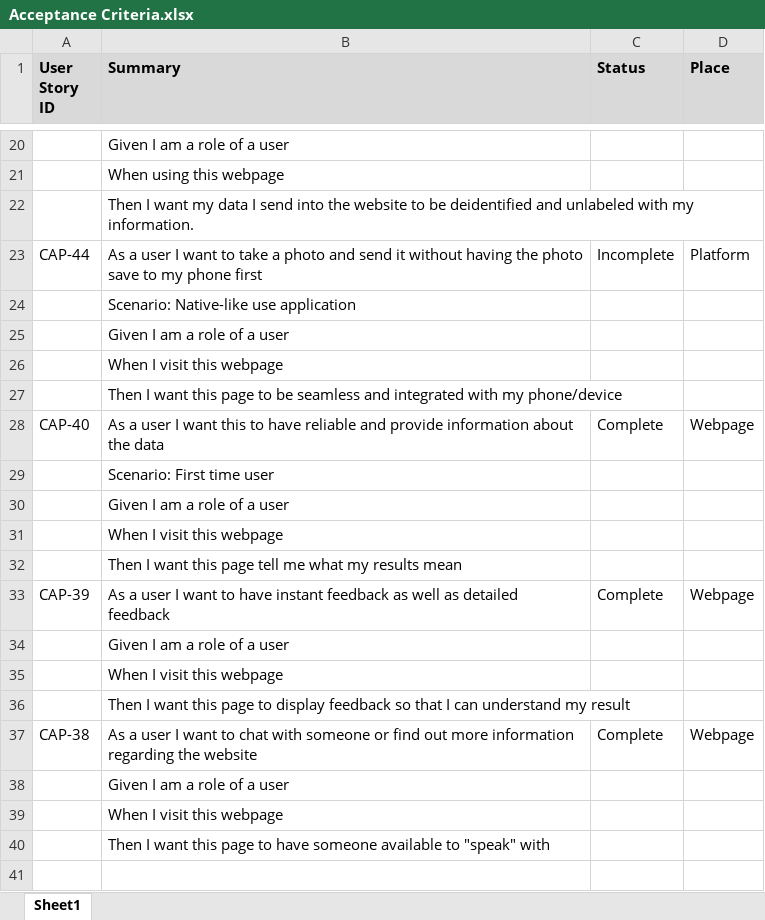
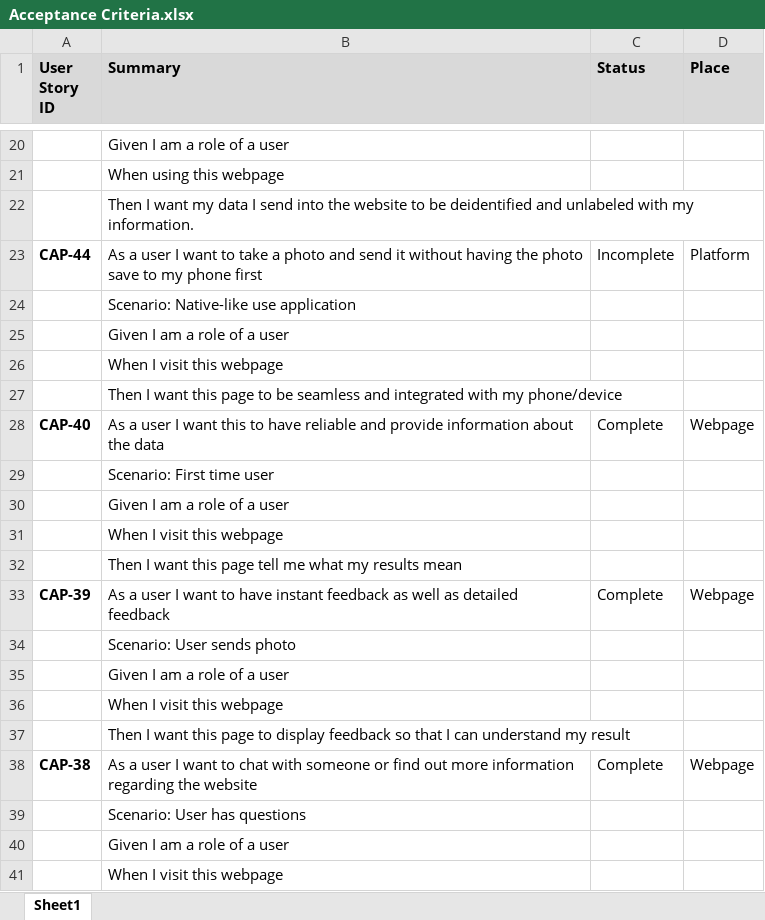
Before and after one commit to htmw/SpotCheckAI, an Excel workbook: documents/Acceptance Criteria.xlsx, sheet Sheet1, drawn as a sheet; only a part is shown, gaps mark what is left out; the shorter side is filled out with more unchanged rows; values as stored, in another font and other column widths than the file's, no borders; addresses are those after the commit; the diff names each change by its address in the sheet, - before the commit and + after, or states it on an @@ line.

```diff
--- a/documents/Acceptance Criteria.xlsx (sheet Sheet1)
+++ b/documents/Acceptance Criteria.xlsx (sheet Sheet1)
-A23 bold: off
+A23 bold: on
-A28 bold: off
+A28 bold: on
-A33 bold: off
+A33 bold: on
+row 34:  | Scenario: User sends photo
-A38 bold: off
+A38 bold: on
+row 39:  | Scenario: User has questions
```
Also changed, not shown: 9 other files.
